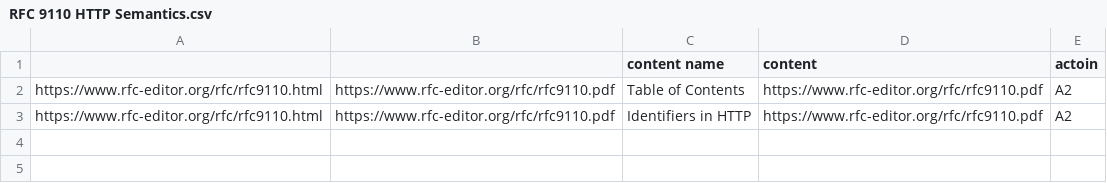
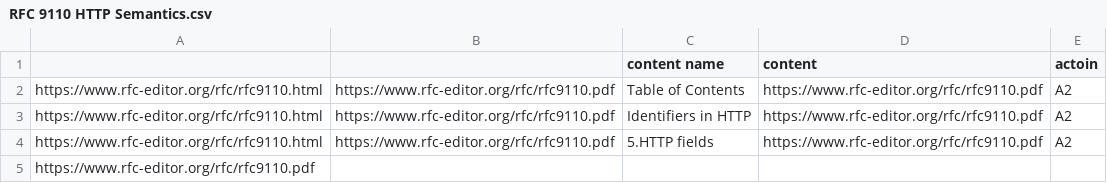
Before and after one commit to other59/API, a CSV file: RFC 9110 HTTP Semantics.csv, drawn as a sheet; the diff names each change by its address in the sheet, - before the commit and + after, or states it on an @@ line.

Commit message:
Update RFC 9110 HTTP Semantics.csv

```diff
--- a/RFC 9110 HTTP Semantics.csv
+++ b/RFC 9110 HTTP Semantics.csv
+row 4: https://www.rfc-editor.org/rfc/rfc9110.html | https://www.rfc-editor.org/rfc/rfc9110.pdf | 5.HTTP fields | https://www.rfc-editor.org/rfc/rfc9110.pdf | A2
+row 5: https://www.rfc-editor.org/rfc/rfc9110.pdf
```
